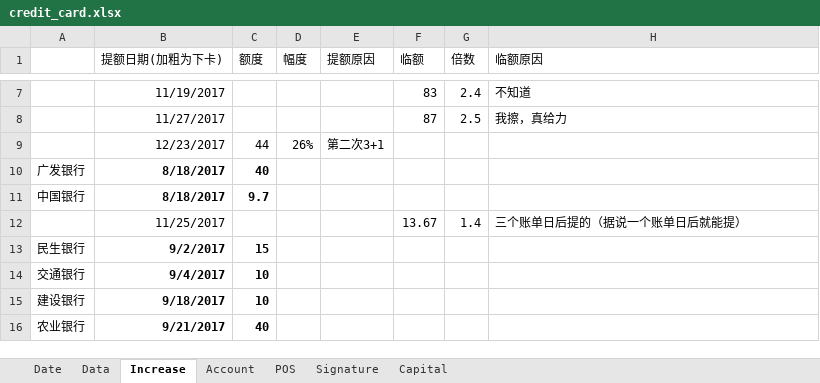
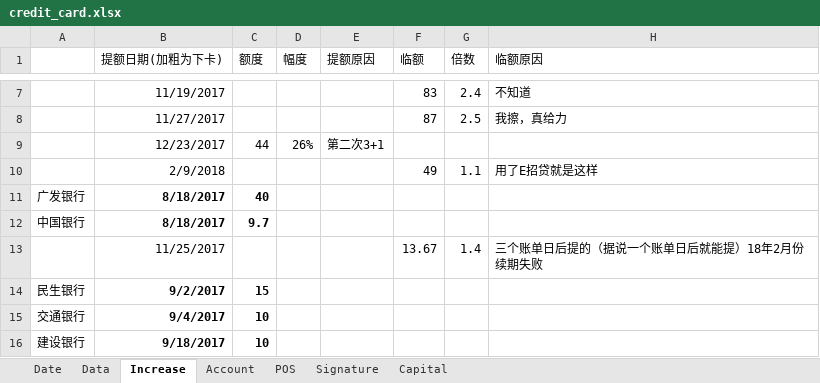
Before and after one commit to dreamingodd/useful_txt, an Excel workbook: credit_card.xlsx, sheet Increase, drawn as a sheet; only a part is shown, gaps mark what is left out; the shorter side is filled out with more unchanged rows; values as stored, in another font and other column widths than the file's, no borders; addresses are those after the commit; the diff names each change by its address in the sheet, - before the commit and + after, or states it on an @@ line.

```diff
--- a/credit_card.xlsx (sheet Increase)
+++ b/credit_card.xlsx (sheet Increase)
+row 10:  | 2/9/2018 |  |  |  | 49 | 1.1 | 用了E招贷就是这样
-H13 (临额原因): 三个账单日后提的（据说一个账单日后就能提）
+H13 (临额原因): 三个账单日后提的（据说一个账单日后就能提）18年2月份续期失败
```
Also changed, not shown: sheet Signature.
